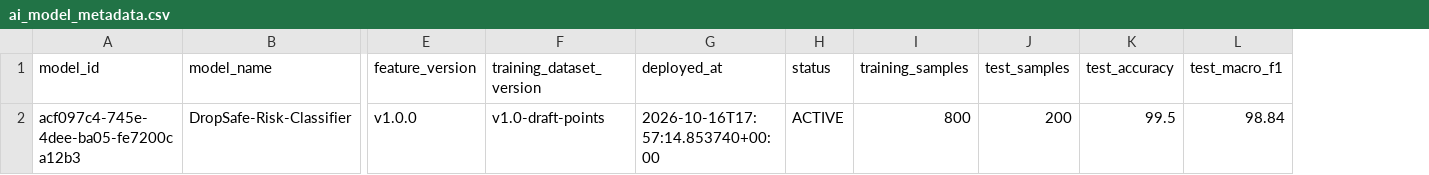
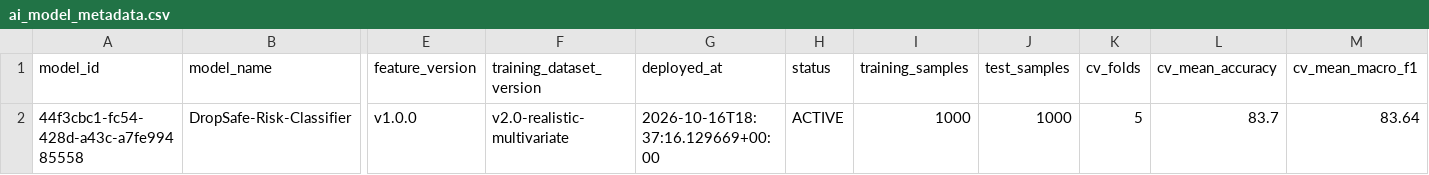
Before and after one commit to AtharvNiprul74/DropSafe, a CSV file: DropSafe_V1/ml/data/processed/ai_model_metadata.csv, drawn as a sheet; only a part is shown, gaps mark what is left out; removed rows and columns are numbered as before the commit, all else as after; rows hold the shown columns only; the diff names each change by its address in the sheet, - before the commit and + after, or states it on an @@ line.

```diff
--- a/DropSafe_V1/ml/data/processed/ai_model_metadata.csv
+++ b/DropSafe_V1/ml/data/processed/ai_model_metadata.csv
-column K (test_accuracy), empty
-column L (test_macro_f1), empty
+column K (cv_folds), empty
+column L (cv_mean_accuracy), empty
+column M (cv_mean_macro_f1), empty
-row 2: acf097c4-745e-4dee-ba05-fe7200ca12b3 | DropSafe-Risk-Classifier | v1.0.0 | v1.0-draft-points | 2026-10-16T17:57:14.853740+00:00 | ACTIVE | 800 | 200 | 99.5 | 98.84
+row 2: 44f3cbc1-fc54-428d-a43c-a7fe99485558 | DropSafe-Risk-Classifier | v1.0.0 | v2.0-realistic-multivariate | 2026-10-16T18:37:16.129669+00:00 | ACTIVE | 1000 | 1000 | 5 | 83.7 | 83.64
```
Also changed, not shown: DropSafe_V1/ml/data/processed/student_features.csv, DropSafe_V1/ml/data/processed/student_snapshots.csv, 6 other files.
